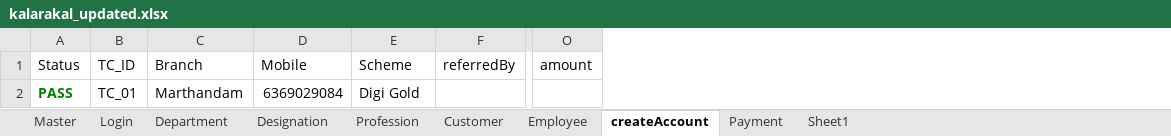
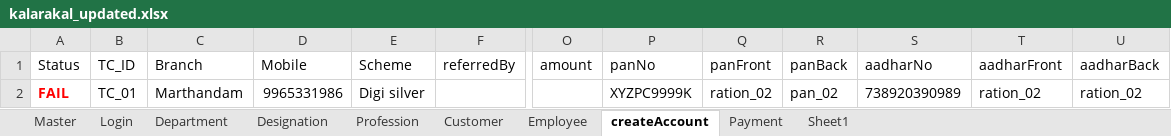
Before and after one commit to Chella001/automation_crm, an Excel workbook: kalarakal_updated.xlsx, sheet createAccount, drawn as a sheet; only a part is shown, gaps mark what is left out; values as stored, in another font and other column widths than the file's, no borders; the diff names each change by its address in the sheet, - before the commit and + after, or states it on an @@ line.

Commit message:
account creation kyc updation

```diff
--- a/kalarakal_updated.xlsx (sheet createAccount)
+++ b/kalarakal_updated.xlsx (sheet createAccount)
+column P (panNo), row 2: XYZPC9999K
+column Q (panFront), row 2: ration_02
+column R (panBack), row 2: pan_02
+column S (aadharNo), row 2: 738920390989
+column T (aadharFront), row 2: ration_02
+column U (aadharBack), row 2: ration_02
-A2 (Status): PASS
+A2 (Status): FAIL
-A2 text colour: #008000
+A2 text colour: #FF0000
-D2 (Mobile): 6369029084
+D2 (Mobile): 9965331986
-E2 (Scheme): Digi Gold
+E2 (Scheme): Digi silver
```
Also changed, not shown: sheet Master, 10 other files.
